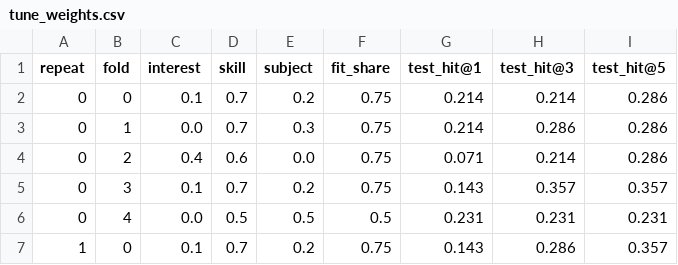
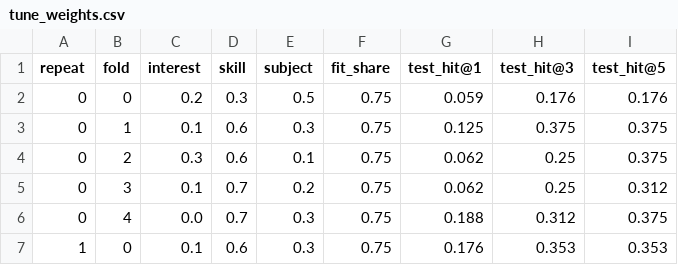
Before and after one commit to shubhangigv/Carrer_Guidance_and_Recommendation_Bot, a CSV file: docs/results/survey/tune_weights.csv, drawn as a sheet; only a part is shown; the diff covers the shown part only.

```diff
--- a/docs/results/survey/tune_weights.csv
+++ b/docs/results/survey/tune_weights.csv
@@ -1,7 +1,7 @@
 repeat,fold,interest,skill,subject,fit_share,test_hit@1,test_hit@3,test_hit@5
-0,0,0.1,0.7,0.2,0.75,0.214,0.214,0.286
-0,1,0.0,0.7,0.3,0.75,0.214,0.286,0.286
-0,2,0.4,0.6,0.0,0.75,0.071,0.214,0.286
-0,3,0.1,0.7,0.2,0.75,0.143,0.357,0.357
-0,4,0.0,0.5,0.5,0.5,0.231,0.231,0.231
-1,0,0.1,0.7,0.2,0.75,0.143,0.286,0.357
+0,0,0.2,0.3,0.5,0.75,0.059,0.176,0.176
+0,1,0.1,0.6,0.3,0.75,0.125,0.375,0.375
+0,2,0.3,0.6,0.1,0.75,0.062,0.25,0.375
+0,3,0.1,0.7,0.2,0.75,0.062,0.25,0.312
+0,4,0.0,0.7,0.3,0.75,0.188,0.312,0.375
+1,0,0.1,0.6,0.3,0.75,0.176,0.353,0.353
```
Also changed, not shown: 3 added rows, 3 removed rows and 69 edited cells elsewhere in this file, docs/results/survey/hit_rate.csv, docs/results/survey/hit_rate_by_field.csv, 23 other files.
